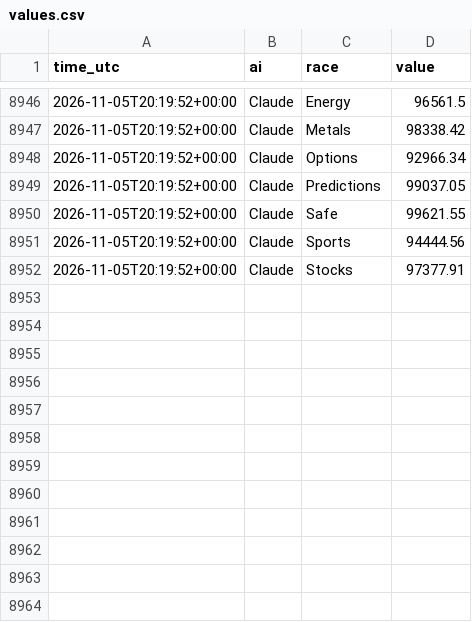
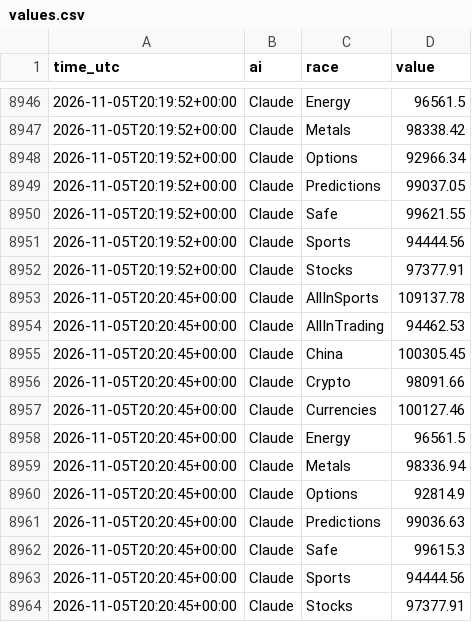
Before and after one commit to freshlypicked00-collab/aipapertrades, a CSV file: data/values.csv, drawn as a sheet; only a part is shown, gaps mark what is left out; the diff names each change by its address in the sheet, - before the commit and + after, or states it on an @@ line.

Commit message:
Claude's queued orders filled by the race runner (option B)

```diff
--- a/data/values.csv
+++ b/data/values.csv
+row 8953: 2026-11-05T20:20:45+00:00 | Claude | AllInSports | 109137.78
+row 8954: 2026-11-05T20:20:45+00:00 | Claude | AllInTrading | 94462.53
+row 8955: 2026-11-05T20:20:45+00:00 | Claude | China | 100305.45
+row 8956: 2026-11-05T20:20:45+00:00 | Claude | Crypto | 98091.66
+row 8957: 2026-11-05T20:20:45+00:00 | Claude | Currencies | 100127.46
+row 8958: 2026-11-05T20:20:45+00:00 | Claude | Energy | 96561.5
+row 8959: 2026-11-05T20:20:45+00:00 | Claude | Metals | 98336.94
+row 8960: 2026-11-05T20:20:45+00:00 | Claude | Options | 92814.9
+row 8961: 2026-11-05T20:20:45+00:00 | Claude | Predictions | 99036.63
+row 8962: 2026-11-05T20:20:45+00:00 | Claude | Safe | 99615.3
+row 8963: 2026-11-05T20:20:45+00:00 | Claude | Sports | 94444.56
+row 8964: 2026-11-05T20:20:45+00:00 | Claude | Stocks | 97377.91
```
Also changed, not shown: data/moves.csv, data/prices_claude.csv, 18 other files.
